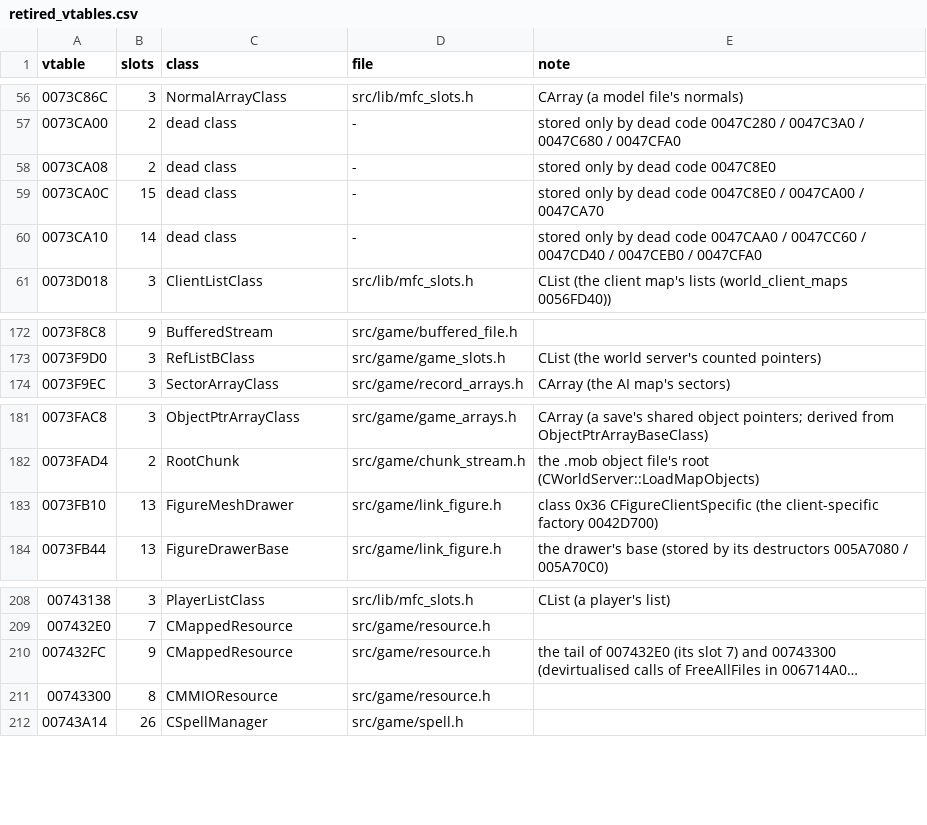
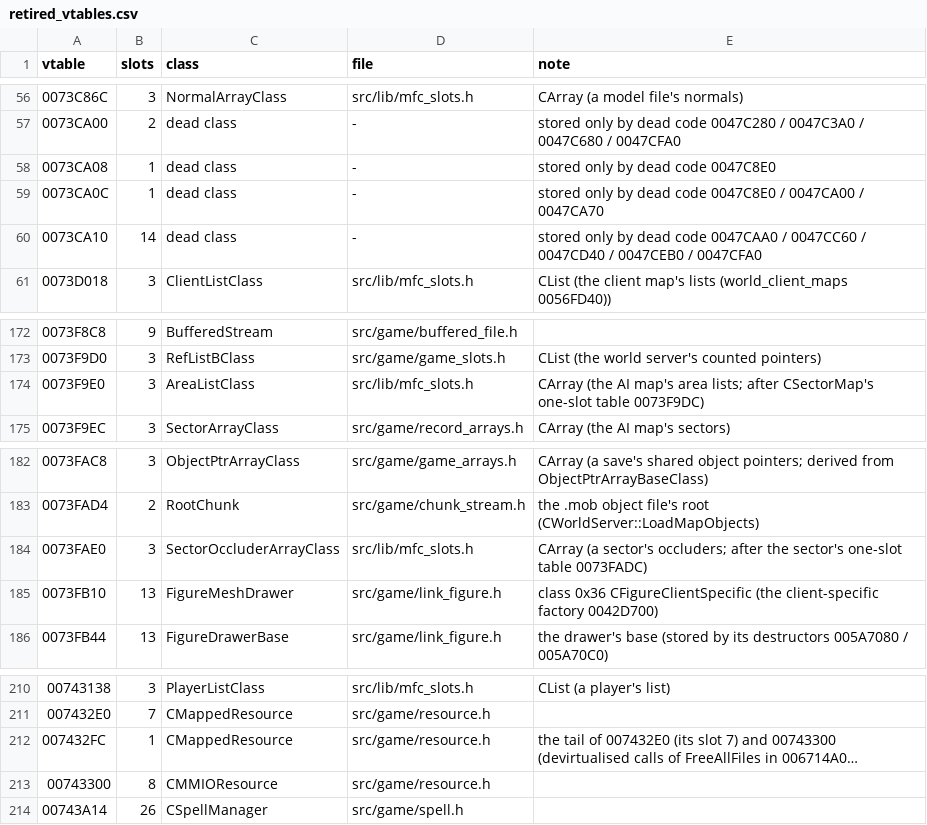
Before and after one commit to DoctorGester/ei-rebuild, a CSV file: config/retired_vtables.csv, drawn as a sheet; only a part is shown, gaps mark what is left out; long unchanged cells end in …; addresses are those after the commit; the diff names each change by its address in the sheet, - before the commit and + after, or states it on an @@ line.

```diff
--- a/config/retired_vtables.csv
+++ b/config/retired_vtables.csv
-B58 (slots): 2
+B58 (slots): 1
-B59 (slots): 15
+B59 (slots): 1
+row 174: 0073F9E0 | 3 | AreaListClass | src/lib/mfc_slots.h | CArray (the AI map's area lists; after CSectorMap's one-slot table 0073F9DC)
+row 184: 0073FAE0 | 3 | SectorOccluderArrayClass | src/lib/mfc_slots.h | CArray (a sector's occluders; after the sector's one-slot table 0073FADC)
-B212 (slots): 9
+B212 (slots): 1
```
Also changed, not shown: config/vtables.csv, 9 other files.
